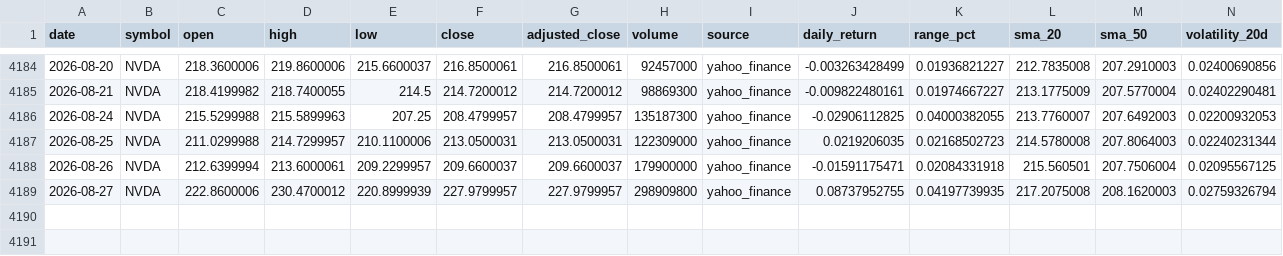
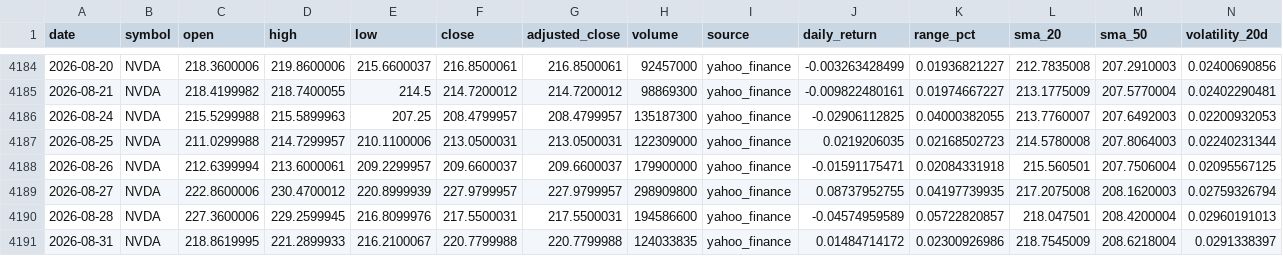
Before and after one commit to abi1010-git/predicting-stock-market-personal-project, a CSV file: data/NVDA.csv, drawn as a sheet; only a part is shown, gaps mark what is left out; the diff names each change by its address in the sheet, - before the commit and + after, or states it on an @@ line.

```diff
--- a/data/NVDA.csv
+++ b/data/NVDA.csv
+row 4190: 2026-08-28 | NVDA | 227.3600006 | 229.2599945 | 216.8099976 | 217.5500031 | 217.5500031 | 194586600 | yahoo_finance | -0.04574959589 | 0.05722820857 | 218.047501 | 208.4200004 | 0.02960191013
+row 4191: 2026-08-31 | NVDA | 218.8619995 | 221.2899933 | 216.2100067 | 220.7799988 | 220.7799988 | 124033835 | yahoo_finance | 0.01484714172 | 0.02300926986 | 218.7545009 | 208.6218004 | 0.0291338397
```
Also changed, not shown: data/AAPL.csv, data/IWM.csv, 3 other files.
